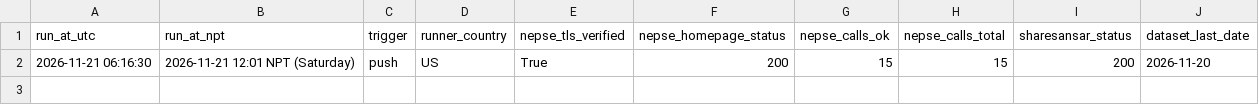
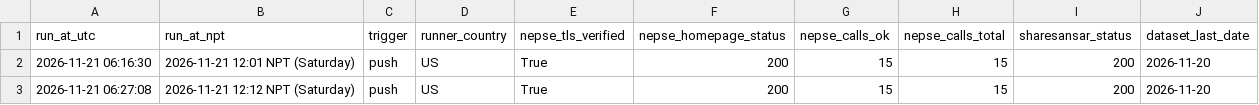
Before and after one commit to drabid09/nepse-analyzer, a CSV file: reports/phase0/history.csv, drawn as a sheet.

```diff
--- a/reports/phase0/history.csv
+++ b/reports/phase0/history.csv
@@ -2 +2,2 @@ run_at_utc,run_at_npt,trigger,runner_country,nepse_tls_verified,nepse_homepage_s
 2026-11-21 06:16:30,2026-11-21 12:01 NPT (Saturday),push,US,True,200,15,15,200,2026-11-20
+2026-11-21 06:27:08,2026-11-21 12:12 NPT (Saturday),push,US,True,200,15,15,200,2026-11-20
```
Also changed, not shown: 2 other files.
